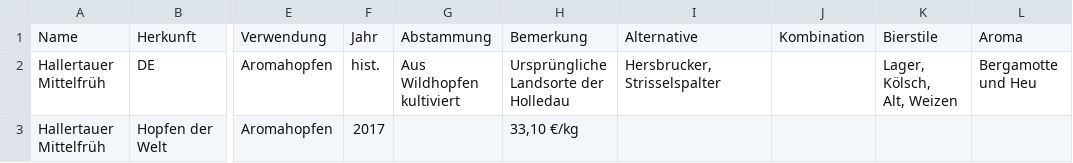
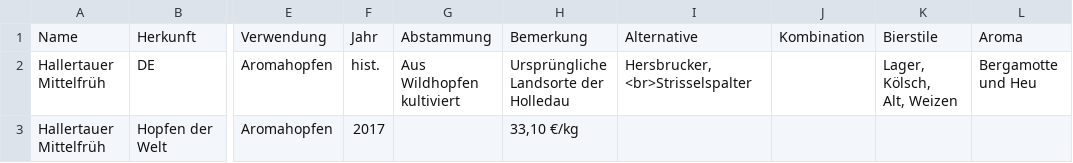
Before and after one commit to Igami/NUMB33R5-Zutatendepot, a CSV file: Hopfen.csv, drawn as a sheet; only a part is shown, gaps mark what is left out; ↵ is a line break in a cell; the diff names each change by its address in the sheet, - before the commit and + after, or states it on an @@ line.

Commit message:
linebreak

```diff
--- a/Hopfen.csv
+++ b/Hopfen.csv
-I2: Hersbrucker, ↵ Strisselspalter
+I2: Hersbrucker,<br>Strisselspalter
```
